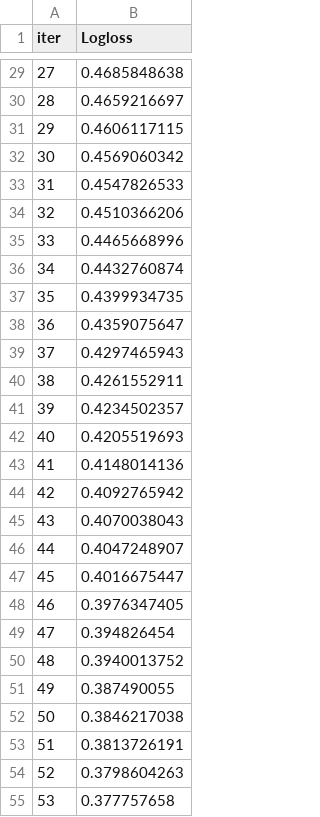
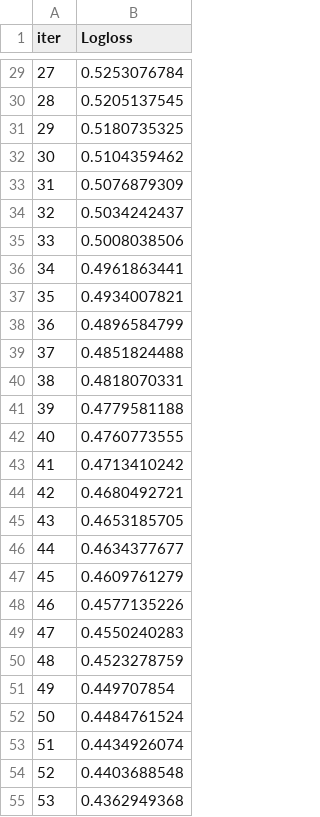
Before and after one commit to nikitakhvorostov1912-beep/Cloude_PR, a TSV file: projects/moex-trading-system/catboost_info/learn_error.tsv, drawn as a sheet; only a part is shown, gaps mark what is left out; the diff covers the shown part only.

```diff
--- a/projects/moex-trading-system/catboost_info/learn_error.tsv
+++ b/projects/moex-trading-system/catboost_info/learn_error.tsv
@@ -29,27 +29,27 @@ iter	Logloss
-27	0.4685848638
-28	0.4659216697
-29	0.4606117115
-30	0.4569060342
-31	0.4547826533
-32	0.4510366206
-33	0.4465668996
-34	0.4432760874
-35	0.4399934735
-36	0.4359075647
-37	0.4297465943
-38	0.4261552911
-39	0.4234502357
-40	0.4205519693
-41	0.4148014136
-42	0.4092765942
-43	0.4070038043
-44	0.4047248907
-45	0.4016675447
-46	0.3976347405
-47	0.394826454
-48	0.3940013752
-49	0.387490055
-50	0.3846217038
-51	0.3813726191
-52	0.3798604263
-53	0.377757658
+27	0.5253076784
+28	0.5205137545
+29	0.5180735325
+30	0.5104359462
+31	0.5076879309
+32	0.5034242437
+33	0.5008038506
+34	0.4961863441
+35	0.4934007821
+36	0.4896584799
+37	0.4851824488
+38	0.4818070331
+39	0.4779581188
+40	0.4760773555
+41	0.4713410242
+42	0.4680492721
+43	0.4653185705
+44	0.4634377677
+45	0.4609761279
+46	0.4577135226
+47	0.4550240283
+48	0.4523278759
+49	0.449707854
+50	0.4484761524
+51	0.4434926074
+52	0.4403688548
+53	0.4362949368
```
Also changed, not shown: 173 edited cells elsewhere in this file, projects/moex-trading-system/catboost_info/time_left.tsv, 49 other files.
